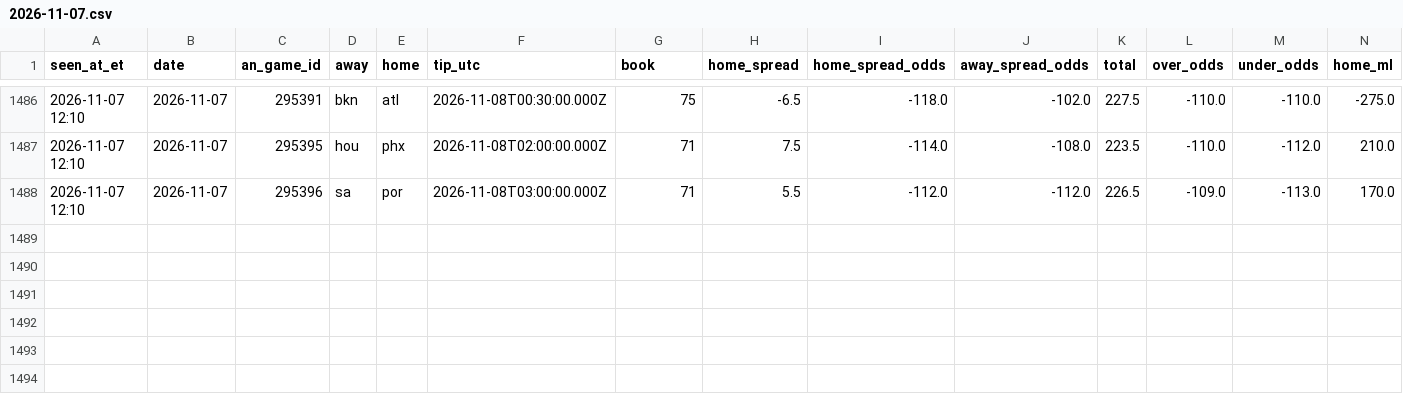
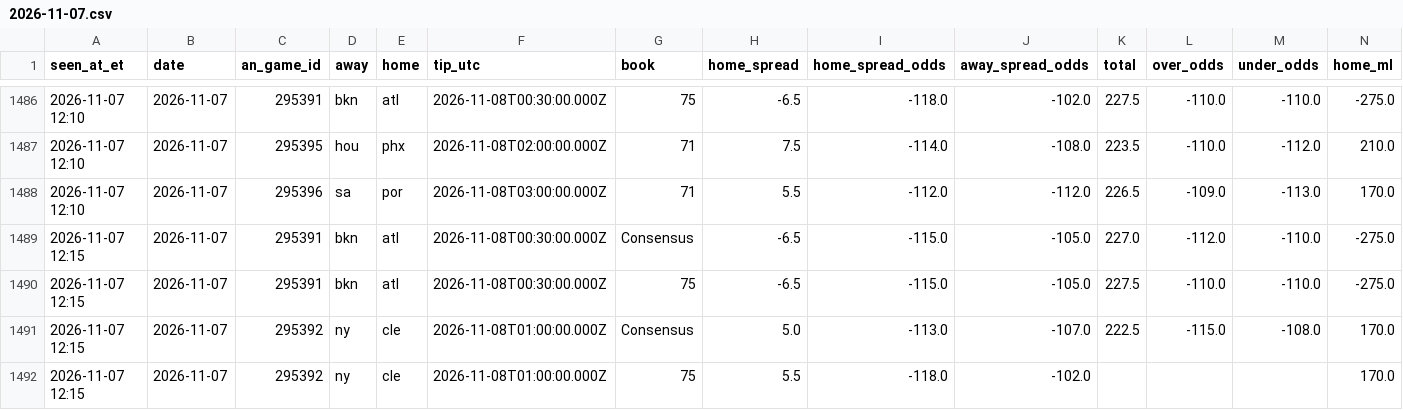
Before and after one commit to JeffreyD24/nba-mixed-model, a CSV file: research/timeline/2026-11-07.csv, drawn as a sheet; only a part is shown, gaps mark what is left out; rows hold the shown columns only; the diff names each change by its address in the sheet, - before the commit and + after, or states it on an @@ line.

```diff
--- a/research/timeline/2026-11-07.csv
+++ b/research/timeline/2026-11-07.csv
+row 1489: 2026-11-07 12:15 | 2026-11-07 | 295391 | bkn | atl | 2026-11-08T00:30:00.000Z | Consensus | -6.5 | -115.0 | -105.0 | 227.0 | -112.0 | -110.0 | -275.0
+row 1490: 2026-11-07 12:15 | 2026-11-07 | 295391 | bkn | atl | 2026-11-08T00:30:00.000Z | 75 | -6.5 | -115.0 | -105.0 | 227.5 | -110.0 | -110.0 | -275.0
+row 1491: 2026-11-07 12:15 | 2026-11-07 | 295392 | ny | cle | 2026-11-08T01:00:00.000Z | Consensus | 5.0 | -113.0 | -107.0 | 222.5 | -115.0 | -108.0 | 170.0
+row 1492: 2026-11-07 12:15 | 2026-11-07 | 295392 | ny | cle | 2026-11-08T01:00:00.000Z | 75 | 5.5 | -118.0 | -102.0 |  |  |  | 170.0
```
Also changed, not shown: research/periods/2026-11-07.csv, research/polymarket/2026-11-09.csv, 22 other files.
